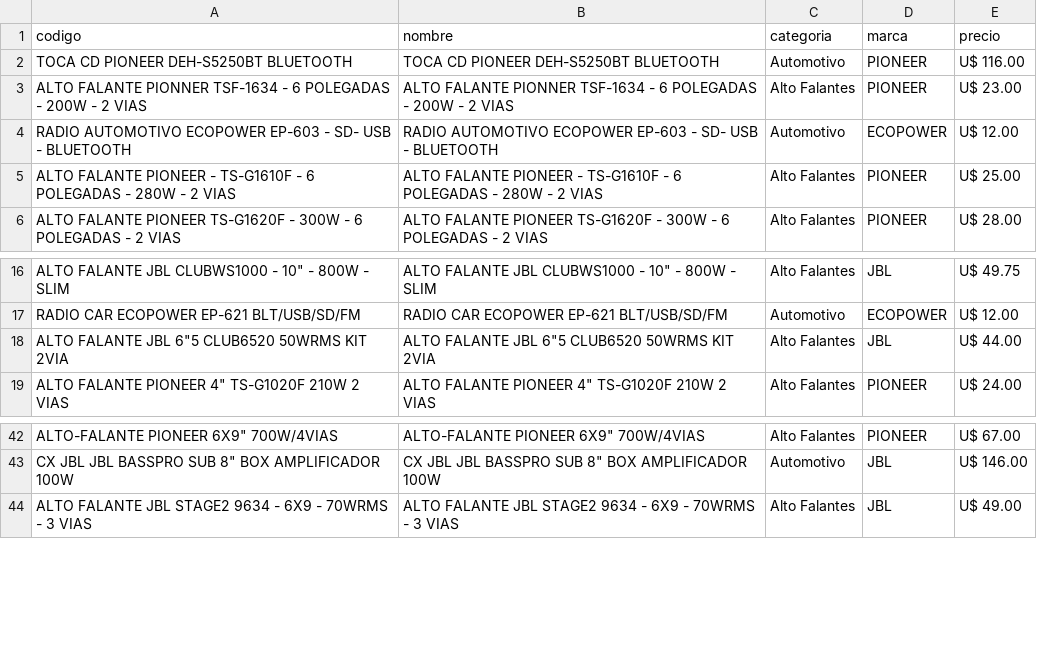
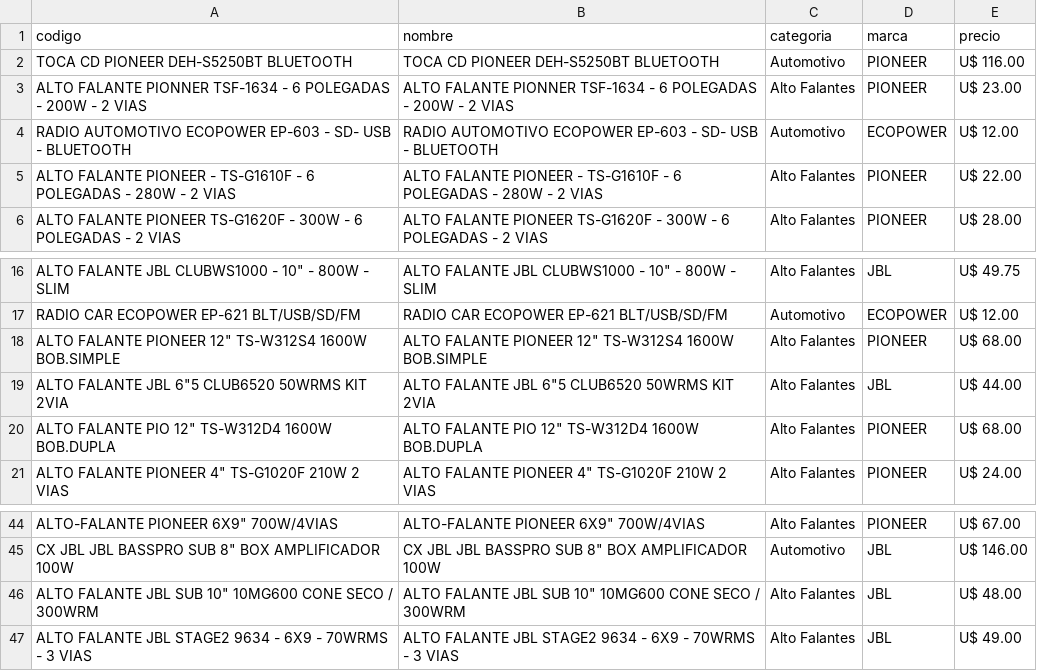
Before and after one commit to Gabrieluz1985/monitor-tcheloco, a CSV file: productos_tche_anterior.csv, drawn as a sheet; only a part is shown, gaps mark what is left out; the diff names each change by its address in the sheet, - before the commit and + after, or states it on an @@ line.

```diff
--- a/productos_tche_anterior.csv
+++ b/productos_tche_anterior.csv
-E5 (precio): U$ 25.00
+E5 (precio): U$ 22.00
+row 18: ALTO FALANTE PIONEER 12" TS-W312S4 1600W BOB.SIMPLE | ALTO FALANTE PIONEER 12" TS-W312S4 1600W BOB.SIMPLE | Alto Falantes | PIONEER | U$ 68.00
+row 20: ALTO FALANTE PIO 12" TS-W312D4 1600W BOB.DUPLA | ALTO FALANTE PIO 12" TS-W312D4 1600W BOB.DUPLA | Alto Falantes | PIONEER | U$ 68.00
+row 46: ALTO FALANTE JBL SUB 10" 10MG600 CONE SECO / 300WRM | ALTO FALANTE JBL SUB 10" 10MG600 CONE SECO / 300WRM | Alto Falantes | JBL | U$ 48.00
```
